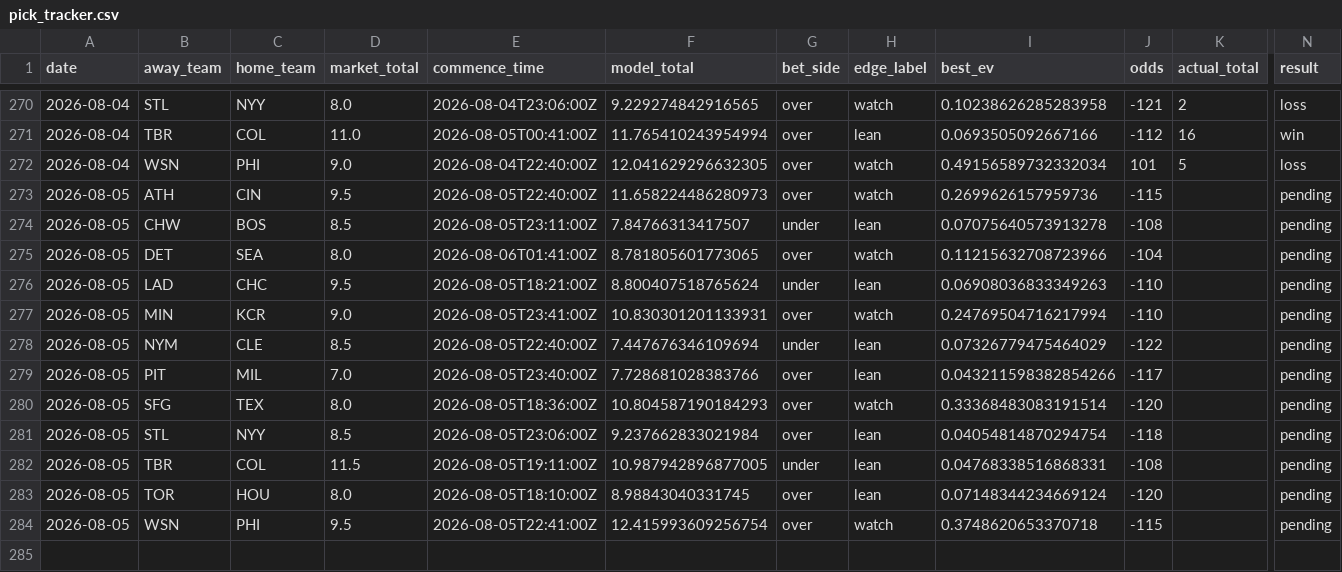
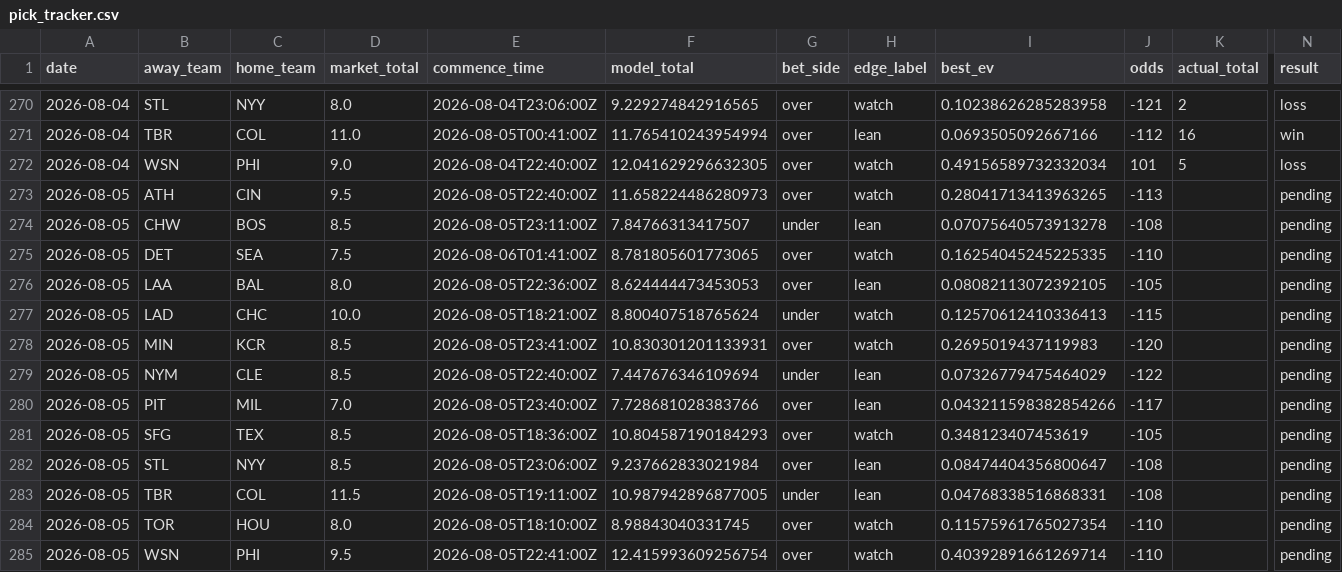
Before and after one commit to Jackstein0/atsrecipts-live-model, a CSV file: atsrecipts-upload-ready/data/processed/pick_tracker.csv, drawn as a sheet; only a part is shown, gaps mark what is left out; addresses are those after the commit; rows hold the shown columns only; the diff names each change by its address in the sheet, - before the commit and + after, or states it on an @@ line.

```diff
--- a/atsrecipts-upload-ready/data/processed/pick_tracker.csv
+++ b/atsrecipts-upload-ready/data/processed/pick_tracker.csv
-I273 (best_ev): 0.2699626157959736
+I273 (best_ev): 0.28041713413963265
-J273 (odds): -115
+J273 (odds): -113
-D275 (market_total): 8.0
+D275 (market_total): 7.5
-I275 (best_ev): 0.11215632708723966
+I275 (best_ev): 0.16254045245225335
-J275 (odds): -104
+J275 (odds): -110
+row 276: 2026-08-05 | LAA | BAL | 8.0 | 2026-08-05T22:36:00Z | 8.624444473453053 | over | lean | 0.08082113072392105 | -105 |  | pending
-D277 (market_total): 9.5
+D277 (market_total): 10.0
-H277 (edge_label): lean
+H277 (edge_label): watch
-I277 (best_ev): 0.06908036833349263
+I277 (best_ev): 0.12570612410336413
-J277 (odds): -110
+J277 (odds): -115
-D278 (market_total): 9.0
+D278 (market_total): 8.5
-I278 (best_ev): 0.24769504716217994
+I278 (best_ev): 0.2695019437119983
-J278 (odds): -110
+J278 (odds): -120
-D281 (market_total): 8.0
+D281 (market_total): 8.5
-I281 (best_ev): 0.33368483083191514
+I281 (best_ev): 0.348123407453619
-J281 (odds): -120
+J281 (odds): -105
-I282 (best_ev): 0.04054814870294754
+I282 (best_ev): 0.08474404356800647
-J282 (odds): -118
+J282 (odds): -108
-H284 (edge_label): lean
+H284 (edge_label): watch
-I284 (best_ev): 0.07148344234669124
+I284 (best_ev): 0.11575961765027354
-J284 (odds): -120
+J284 (odds): -110
-I285 (best_ev): 0.3748620653370718
+I285 (best_ev): 0.40392891661269714
-J285 (odds): -115
+J285 (odds): -110
```
Also changed, not shown: atsrecipts-upload-ready/data/processed/pick_tracker_model_b.csv, atsrecipts-upload-ready/data/processed/today_board.csv, 12 other files.
